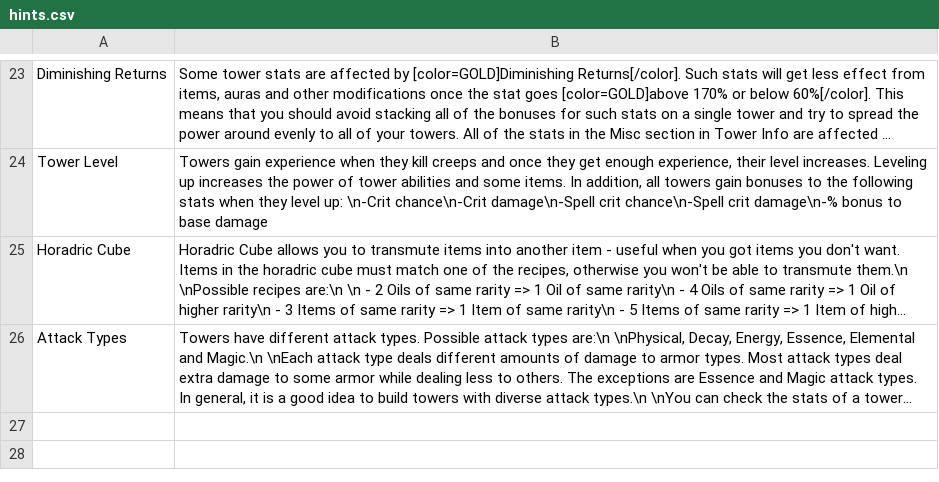
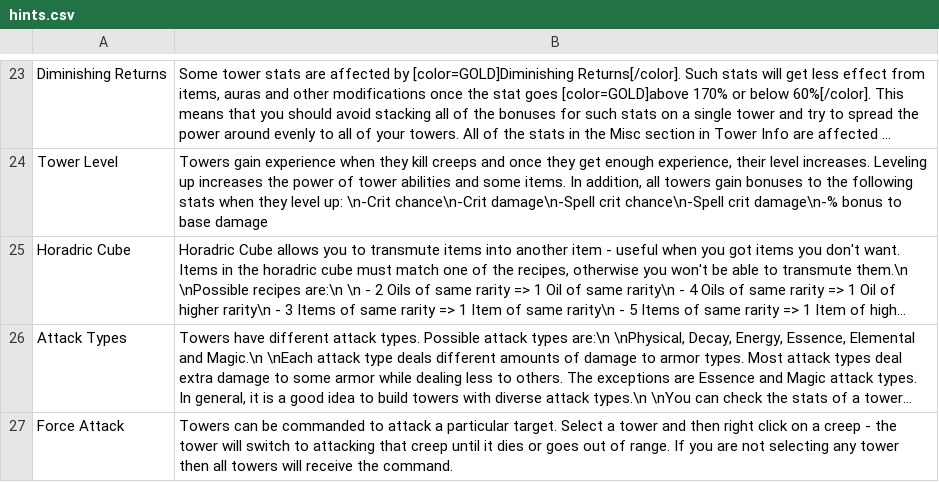
Before and after one commit to Praytic/youtd2, a CSV file: Data/hints.csv, drawn as a sheet; only a part is shown, gaps mark what is left out; long unchanged cells end in …; the diff names each change by its address in the sheet, - before the commit and + after, or states it on an @@ line.

Commit message:
Add hint "Force Attack"

```diff
--- a/Data/hints.csv
+++ b/Data/hints.csv
+row 27: Force Attack | Towers can be commanded to attack a particular target. Select a tower and then right click on a creep - the tower will switch to attacking that creep until it dies or goes out of range. If you are not selecting any tower then all towers will receive the command.
```
